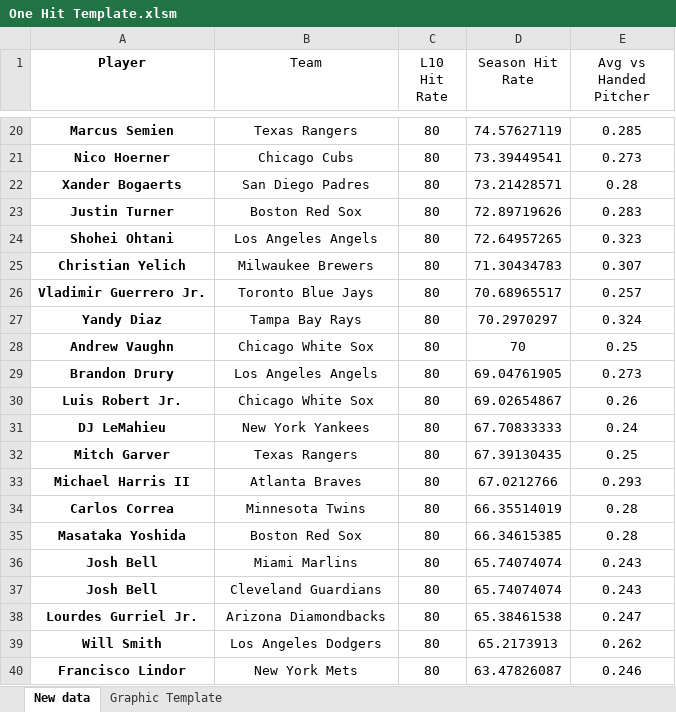
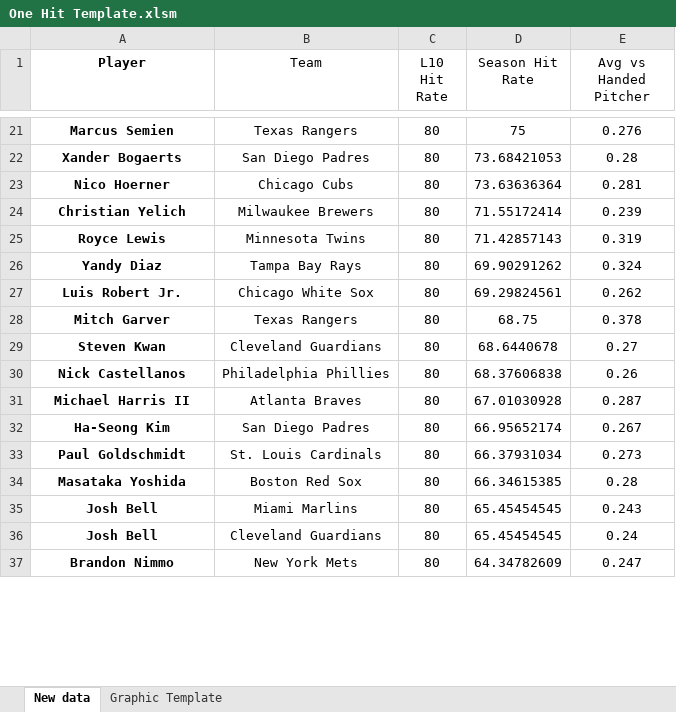
Before and after one commit to bennybebo/BaseballWebScrape, an Excel workbook: One Hit Template.xlsm, sheet New data, drawn as a sheet; only a part is shown, gaps mark what is left out; values as stored, in another font and other column widths than the file's, no borders; removed rows and columns are numbered as before the commit, all else as after; the diff covers the shown part only; the diff names each change by its address in the sheet, - before the commit and + after, or states it on an @@ line.

```diff
--- a/One Hit Template.xlsm (sheet New data)
+++ b/One Hit Template.xlsm (sheet New data)
-D21 (Season Hit Rate): 74.57627119
+D21 (Season Hit Rate): 75
-E21 (Avg vs Handed Pitcher): 0.285
+E21 (Avg vs Handed Pitcher): 0.276
-row 21: Nico Hoerner | Chicago Cubs | 80 | 73.39449541 | 0.273
-D22 (Season Hit Rate): 73.21428571
+D22 (Season Hit Rate): 73.68421053
-row 23: Justin Turner | Boston Red Sox | 80 | 72.89719626 | 0.283
-row 24: Shohei Ohtani | Los Angeles Angels | 80 | 72.64957265 | 0.323
+row 23: Nico Hoerner | Chicago Cubs | 80 | 73.63636364 | 0.281
-D24 (Season Hit Rate): 71.30434783
+D24 (Season Hit Rate): 71.55172414
-E24 (Avg vs Handed Pitcher): 0.307
+E24 (Avg vs Handed Pitcher): 0.239
-row 26: Vladimir Guerrero Jr. | Toronto Blue Jays | 80 | 70.68965517 | 0.257
+row 25: Royce Lewis | Minnesota Twins | 80 | 71.42857143 | 0.319
-D26 (Season Hit Rate): 70.2970297
+D26 (Season Hit Rate): 69.90291262
-row 28: Andrew Vaughn | Chicago White Sox | 80 | 70 | 0.25
-row 29: Brandon Drury | Los Angeles Angels | 80 | 69.04761905 | 0.273
-D27 (Season Hit Rate): 69.02654867
+D27 (Season Hit Rate): 69.29824561
-E27 (Avg vs Handed Pitcher): 0.26
+E27 (Avg vs Handed Pitcher): 0.262
-row 31: DJ LeMahieu | New York Yankees | 80 | 67.70833333 | 0.24
-D28 (Season Hit Rate): 67.39130435
+D28 (Season Hit Rate): 68.75
-E28 (Avg vs Handed Pitcher): 0.25
+E28 (Avg vs Handed Pitcher): 0.378
+row 29: Steven Kwan | Cleveland Guardians | 80 | 68.6440678 | 0.27
+row 30: Nick Castellanos | Philadelphia Phillies | 80 | 68.37606838 | 0.26
-D31 (Season Hit Rate): 67.0212766
+D31 (Season Hit Rate): 67.01030928
-E31 (Avg vs Handed Pitcher): 0.293
+E31 (Avg vs Handed Pitcher): 0.287
-row 34: Carlos Correa | Minnesota Twins | 80 | 66.35514019 | 0.28
+row 32: Ha-Seong Kim | San Diego Padres | 80 | 66.95652174 | 0.267
+row 33: Paul Goldschmidt | St. Louis Cardinals | 80 | 66.37931034 | 0.273
-D35:D36 (Season Hit Rate): 65.74074074
+D35:D36 (Season Hit Rate): 65.45454545
-E36 (Avg vs Handed Pitcher): 0.243
+E36 (Avg vs Handed Pitcher): 0.24
-row 38: Lourdes Gurriel Jr. | Arizona Diamondbacks | 80 | 65.38461538 | 0.247
-row 39: Will Smith | Los Angeles Dodgers | 80 | 65.2173913 | 0.262
-row 40: Francisco Lindor | New York Mets | 80 | 63.47826087 | 0.246
+row 37: Brandon Nimmo | New York Mets | 80 | 64.34782609 | 0.247
```
Also changed, not shown: 300 added rows, 15 removed rows and 23 edited cells elsewhere in this sheet, sheet Graphic Template, Cold Streak Template.xlsm, 1 other file.
